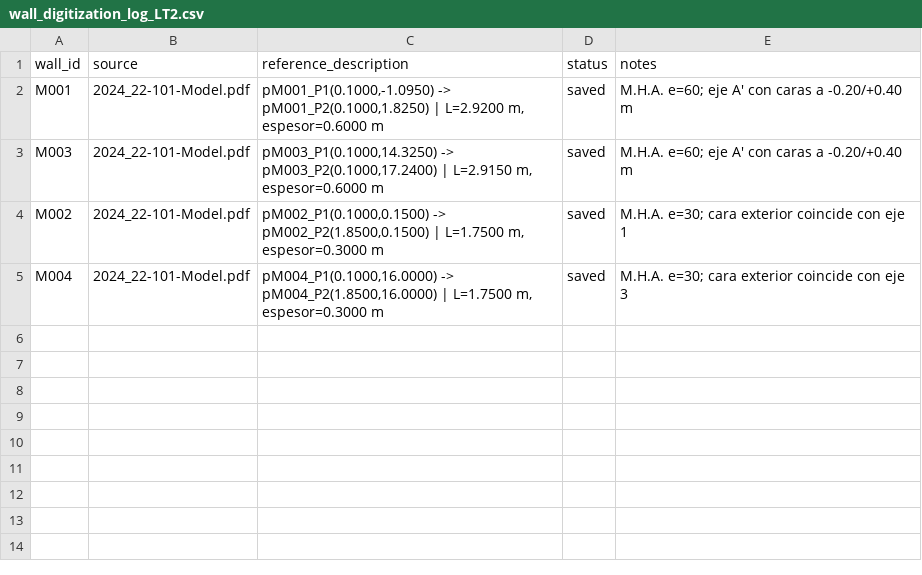
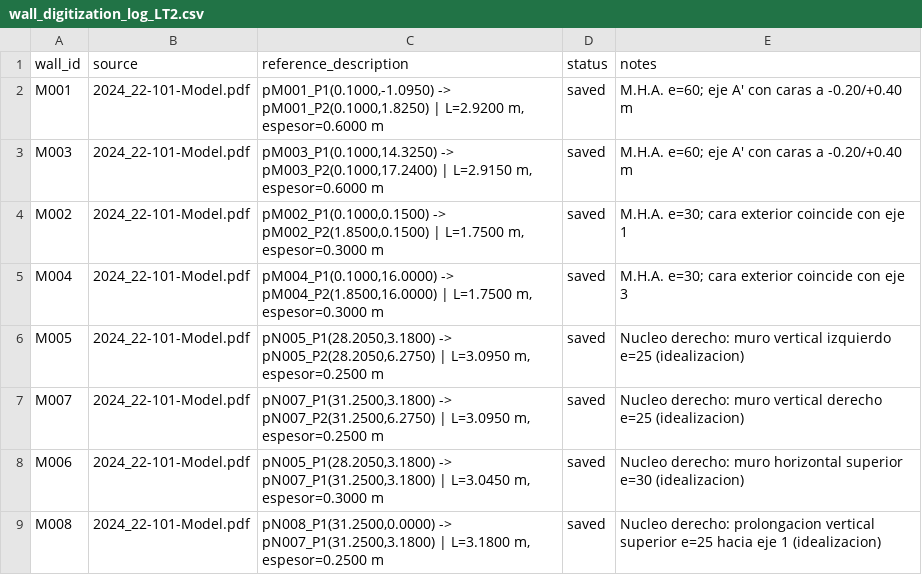
Before and after one commit to nataliapazgj/Edificio-ing, a CSV file: data/geometry/wall_digitization_log_LT2.csv, drawn as a sheet; the diff names each change by its address in the sheet, - before the commit and + after, or states it on an @@ line.

```diff
--- a/data/geometry/wall_digitization_log_LT2.csv
+++ b/data/geometry/wall_digitization_log_LT2.csv
+row 6: M005 | 2024_22-101-Model.pdf | pN005_P1(28.2050,3.1800) -> pN005_P2(28.2050,6.2750) | L=3.0950 m, espesor=0.2500 m | saved | Nucleo derecho: muro vertical izquierdo e=25 (idealizacion)
+row 7: M007 | 2024_22-101-Model.pdf | pN007_P1(31.2500,3.1800) -> pN007_P2(31.2500,6.2750) | L=3.0950 m, espesor=0.2500 m | saved | Nucleo derecho: muro vertical derecho e=25 (idealizacion)
+row 8: M006 | 2024_22-101-Model.pdf | pN005_P1(28.2050,3.1800) -> pN007_P1(31.2500,3.1800) | L=3.0450 m, espesor=0.3000 m | saved | Nucleo derecho: muro horizontal superior e=30 (idealizacion)
+row 9: M008 | 2024_22-101-Model.pdf | pN008_P1(31.2500,0.0000) -> pN007_P1(31.2500,3.1800) | L=3.1800 m, espesor=0.2500 m | saved | Nucleo derecho: prolongacion vertical superior e=25 hacia eje 1 (idealizacion)
```
Also changed, not shown: data/geometry/wall_points_LT2.csv, data/geometry/walls_LT2.csv, 2 other files.
